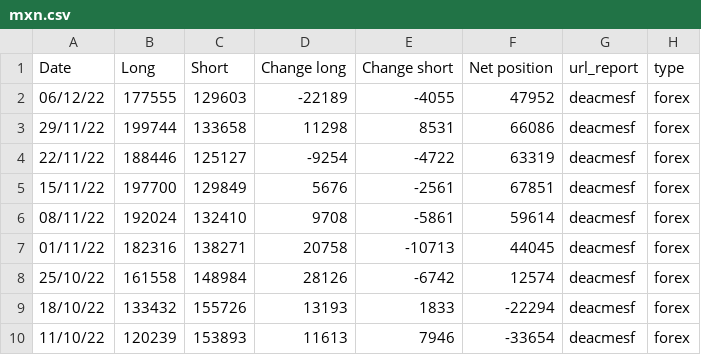
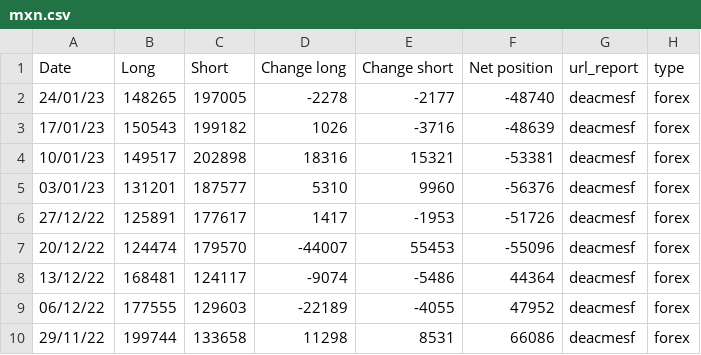
Before and after one commit to Sanji-dev/COT-analysis-app, a CSV file: csv_folder/forex/mxn.csv, drawn as a sheet; only a part is shown; the shorter side is filled out with more unchanged rows; the diff names each change by its address in the sheet, - before the commit and + after, or states it on an @@ line.

```diff
--- a/csv_folder/forex/mxn.csv
+++ b/csv_folder/forex/mxn.csv
+row 2: 24/01/23 | 148265 | 197005 | -2278 | -2177 | -48740 | deacmesf | forex
+row 3: 17/01/23 | 150543 | 199182 | 1026 | -3716 | -48639 | deacmesf | forex
+row 4: 10/01/23 | 149517 | 202898 | 18316 | 15321 | -53381 | deacmesf | forex
+row 5: 03/01/23 | 131201 | 187577 | 5310 | 9960 | -56376 | deacmesf | forex
+row 6: 27/12/22 | 125891 | 177617 | 1417 | -1953 | -51726 | deacmesf | forex
+row 7: 20/12/22 | 124474 | 179570 | -44007 | 55453 | -55096 | deacmesf | forex
+row 8: 13/12/22 | 168481 | 124117 | -9074 | -5486 | 44364 | deacmesf | forex
```
Also changed, not shown: csv_folder/forex/eur.csv, csv_folder/index/s&p 500.csv, 19 other files.
